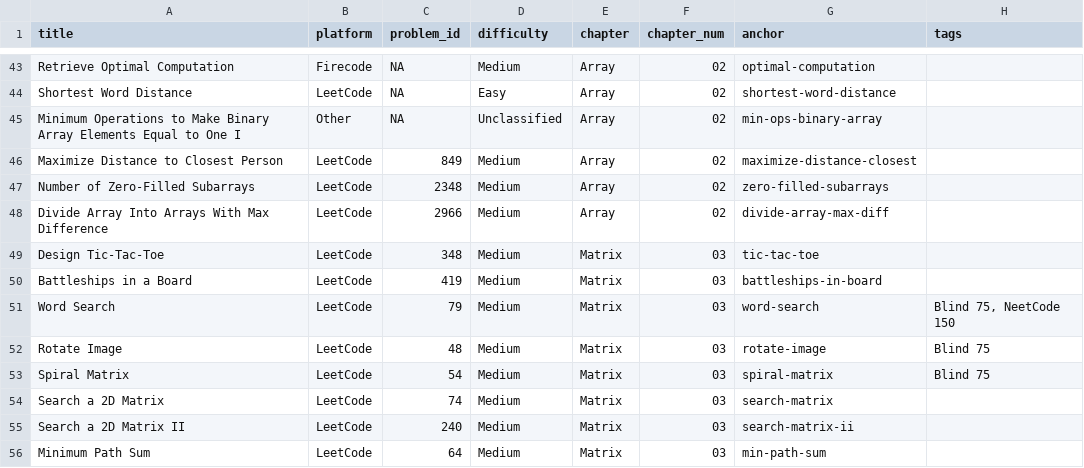
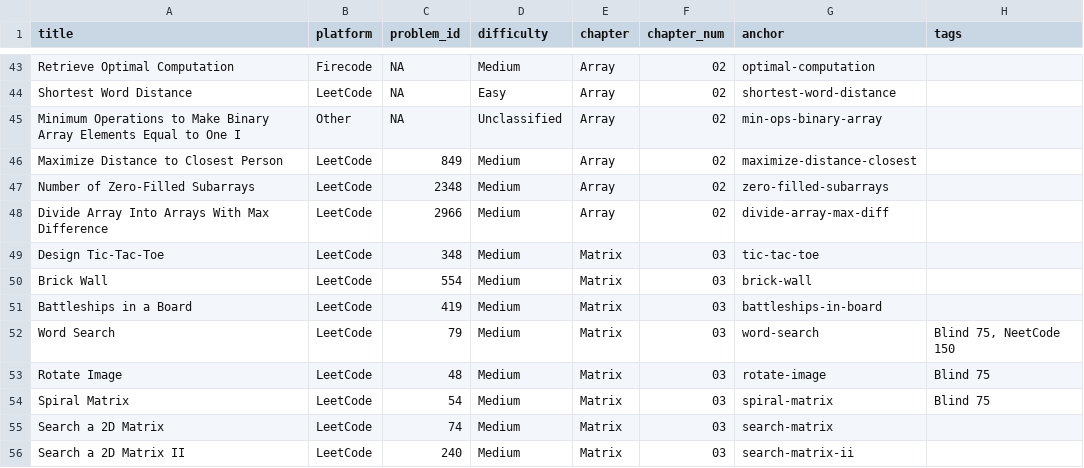
Before and after one commit to mcfongtw/CodingInterview, a CSV file: problems_data.csv, drawn as a sheet; only a part is shown, gaps mark what is left out; the shorter side is filled out with more unchanged rows; the diff names each change by its address in the sheet, - before the commit and + after, or states it on an @@ line.

Commit message:
feat: Add "Brick Wall" problem
- Adds LeetCode problem 554 "Brick Wall" to the Matrix chapter.
- Includes a detailed solution using a hash map with prefix sums, with a walkthrough, visual example, complexity analysis, and Java code.
- Updates `problems_data.csv` with the new problem's metadata.

```diff
--- a/problems_data.csv
+++ b/problems_data.csv
+row 50: Brick Wall | LeetCode | 554 | Medium | Matrix | 03 | brick-wall
```
Also changed, not shown: 1 other file.
